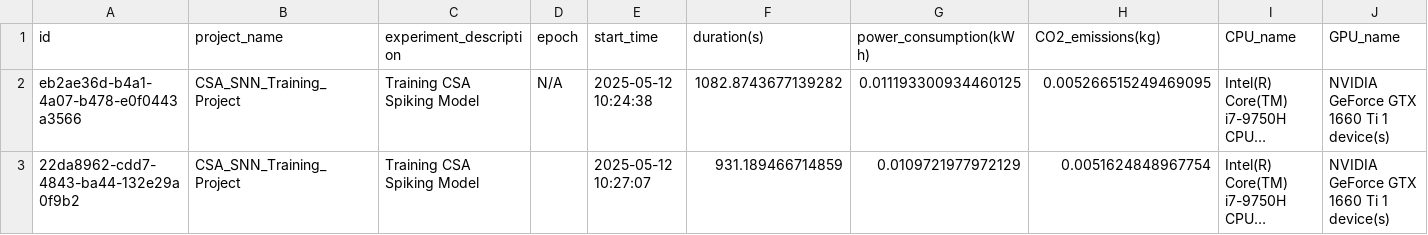
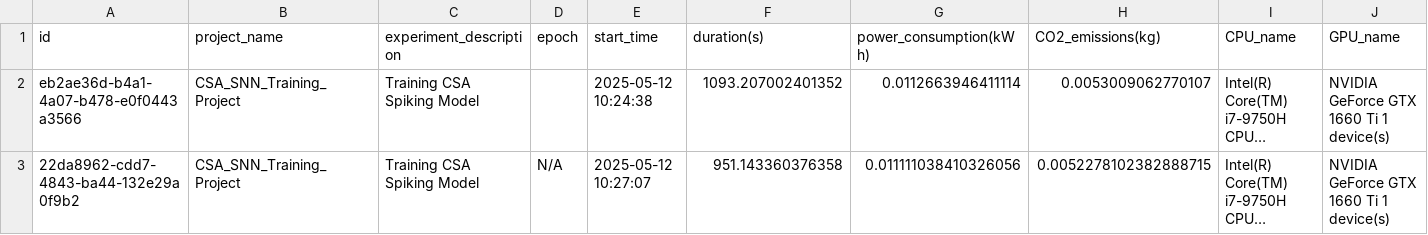
Before and after one commit to shadynagy111-eng/Spiking-Visual-attention-for-Medical-image-segmentation, a CSV file: CSA_SNN_eco2ai_logs.csv, drawn as a sheet; only a part is shown; long unchanged cells end in …; the diff names each change by its address in the sheet, - before the commit and + after, or states it on an @@ line.

Commit message:
fix: update training log entries for CSA Spiking Model

```diff
--- a/CSA_SNN_eco2ai_logs.csv
+++ b/CSA_SNN_eco2ai_logs.csv
-D2 (epoch): N/A
+D2 (epoch): (empty)
-F2 (duration(s)): 1082.8743677139282
+F2 (duration(s)): 1093.207002401352
-G2 (power_consumption(kWh)): 0.011193300934460125
+G2 (power_consumption(kWh)): 0.0112663946411114
-H2 (CO2_emissions(kg)): 0.005266515249469095
+H2 (CO2_emissions(kg)): 0.0053009062770107
-D3 (epoch): (empty)
+D3 (epoch): N/A
-F3 (duration(s)): 931.189466714859
+F3 (duration(s)): 951.143360376358
-G3 (power_consumption(kWh)): 0.0109721977972129
+G3 (power_consumption(kWh)): 0.011111038410326056
-H3 (CO2_emissions(kg)): 0.0051624848967754
+H3 (CO2_emissions(kg)): 0.0052278102382888715
```
